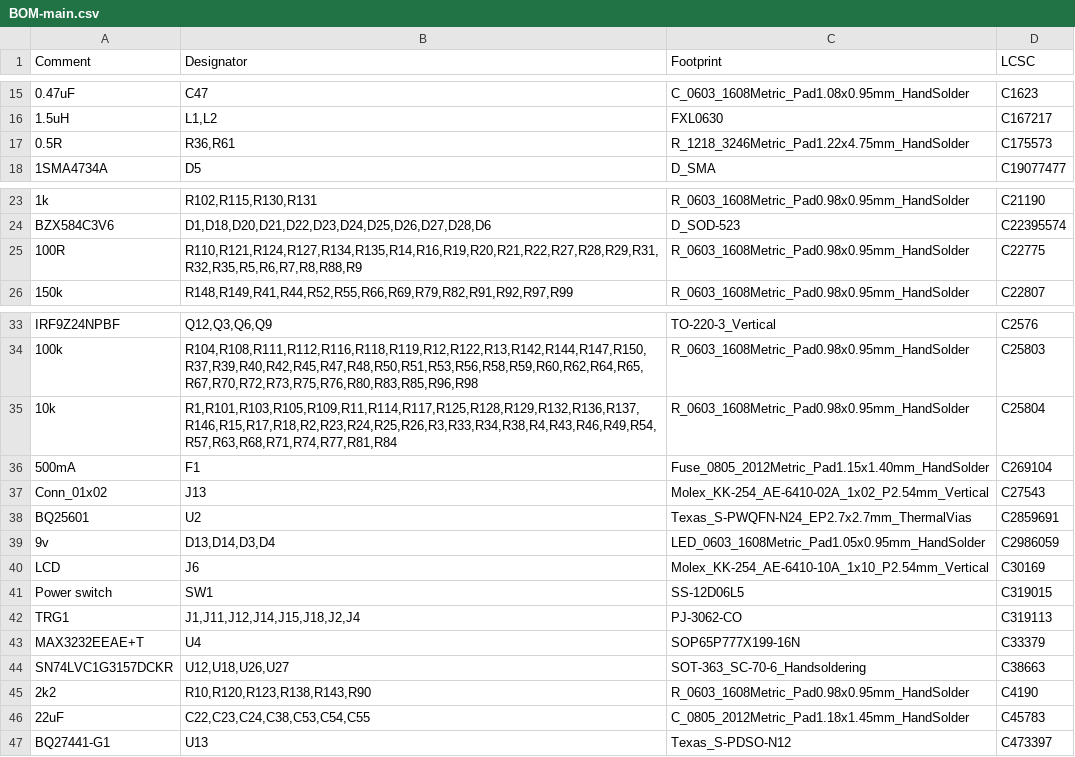
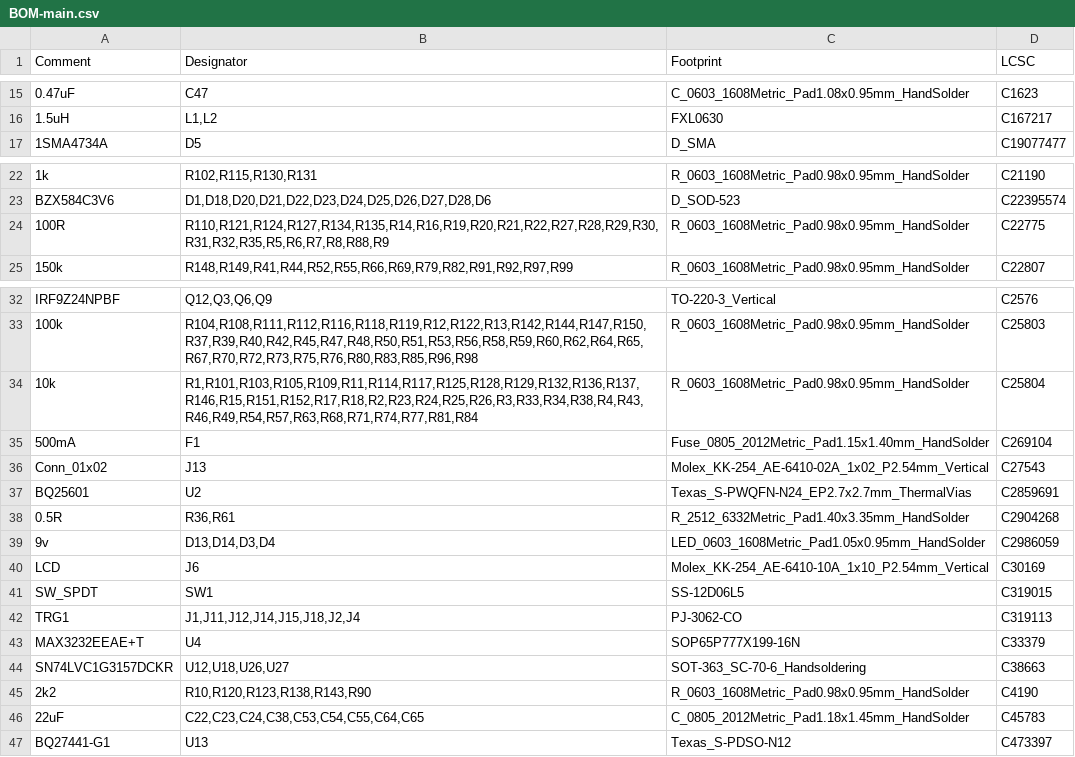
Before and after one commit to CrashOverride85/zc95, a CSV file: pcb/MainBoard/BOM-main.csv, drawn as a sheet; only a part is shown, gaps mark what is left out; removed rows and columns are numbered as before the commit, all else as after; the diff names each change by its address in the sheet, - before the commit and + after, or states it on an @@ line.

```diff
--- a/pcb/MainBoard/BOM-main.csv
+++ b/pcb/MainBoard/BOM-main.csv
-row 17: 0.5R | R36,R61 | R_1218_3246Metric_Pad1.22x4.75mm_HandSolder | C175573
-B24 (Designator): R110,R121,R124,R127,R134,R135,R14,R16,R19,R20,R21,R22,R27,R28,R29,R31,R32,R35,R5,R6,R7,R8,R88,R9
+B24 (Designator): R110,R121,R124,R127,R134,R135,R14,R16,R19,R20,R21,R22,R27,R28,R29,R30,R31,R32,R35,R5,R6,R7,R8,R88,R9
-B34 (Designator): R1,R101,R103,R105,R109,R11,R114,R117,R125,R128,R129,R132,R136,R137,R146,R15,R17,R18,R2,R23,R24,R25,R26,R3,R33,R34,R38,R4,R43,R46,R49,R54,R57,R63,R68,R71,R74,R77,R81,R84
+B34 (Designator): R1,R101,R103,R105,R109,R11,R114,R117,R125,R128,R129,R132,R136,R137,R146,R15,R151,R152,R17,R18,R2,R23,R24,R25,R26,R3,R33,R34,R38,R4,R43,R46,R49,R54,R57,R63,R68,R71,R74,R77,R81,R84
+row 38: 0.5R | R36,R61 | R_2512_6332Metric_Pad1.40x3.35mm_HandSolder | C2904268
-A41 (Comment): Power switch
+A41 (Comment): SW_SPDT
-B46 (Designator): C22,C23,C24,C38,C53,C54,C55
+B46 (Designator): C22,C23,C24,C38,C53,C54,C55,C64,C65
```
Also changed, not shown: pcb/MainBoard/CPL-main.csv, 12 other files.
